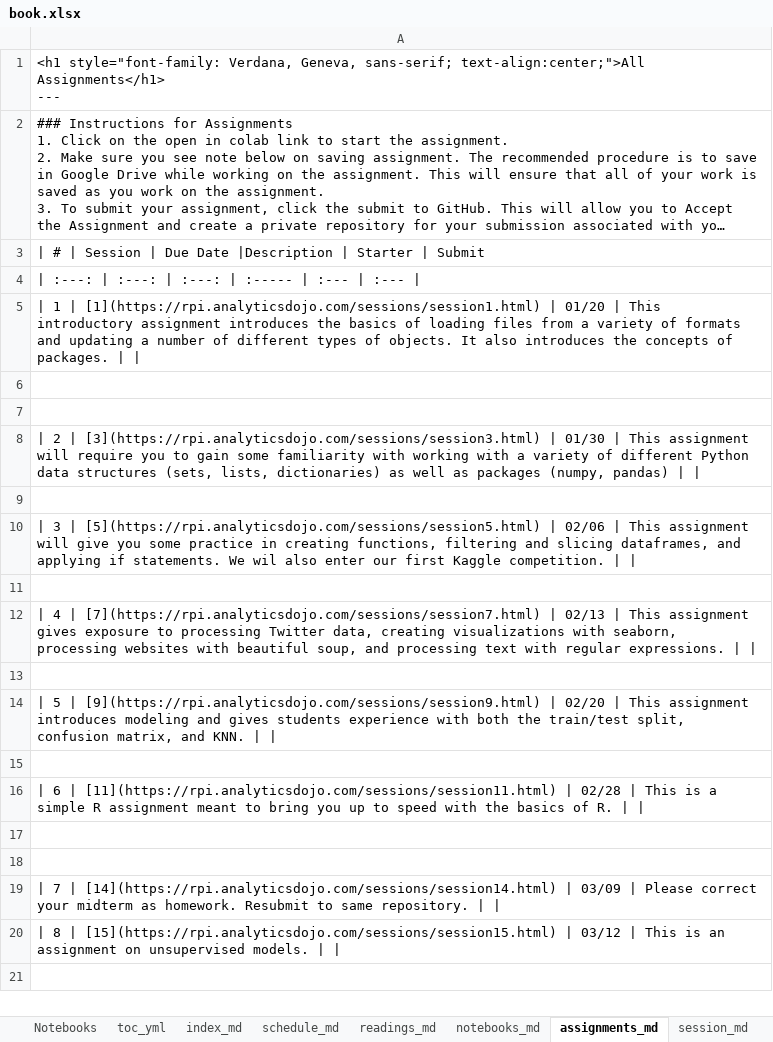
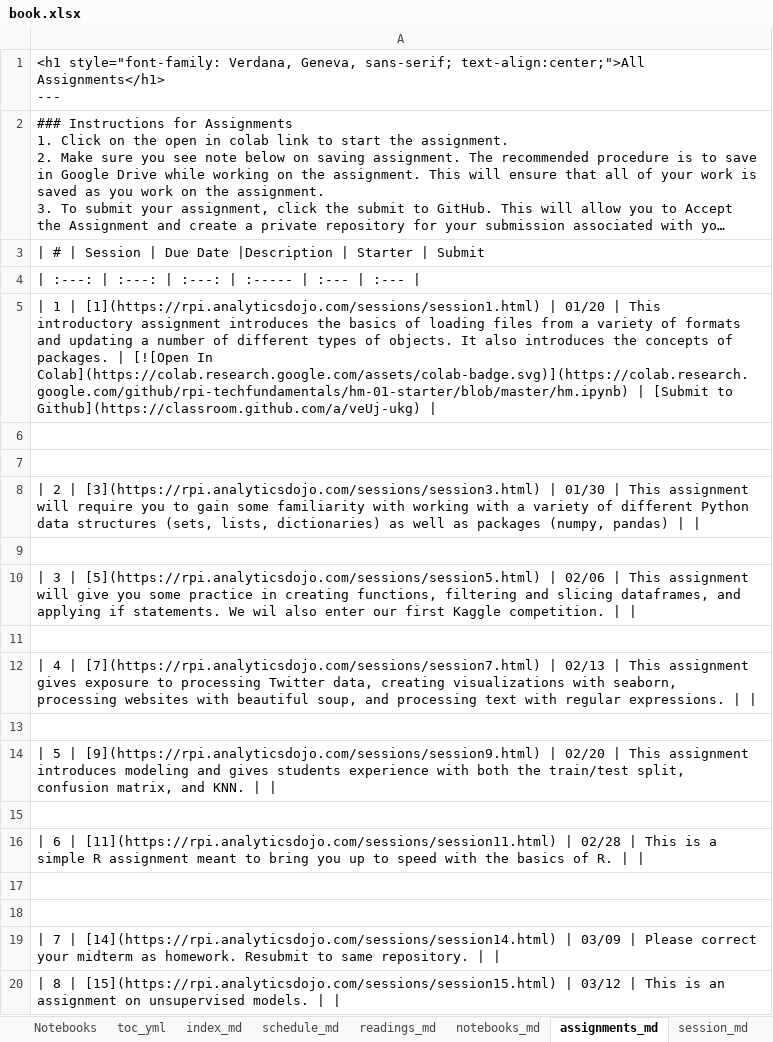
Before and after one commit to rpi-techfundamentals/website_spring_2020, an Excel workbook: book.xlsx, sheet assignments_md, drawn as a sheet; long unchanged cells end in …; values as stored, in another font and other column widths than the file's, no borders; the diff names each change by its address in the sheet, - before the commit and + after, or states it on an @@ line.

```diff
--- a/book.xlsx (sheet assignments_md)
+++ b/book.xlsx (sheet assignments_md)
-A5: …packages. | |
+A5: …packages. | [![Open In Colab](https://colab.research.google.com/assets/colab-badge.svg)](https://colab.research.google.com/github/rpi-techfundamentals/hm-01-starter/blob/master/hm.ipynb) | [Submit to Github](https://classroom.github.com/a/veUj-ukg) |
```
Also changed, not shown: sheet Schedule, sheet session_md, 4 other files.
